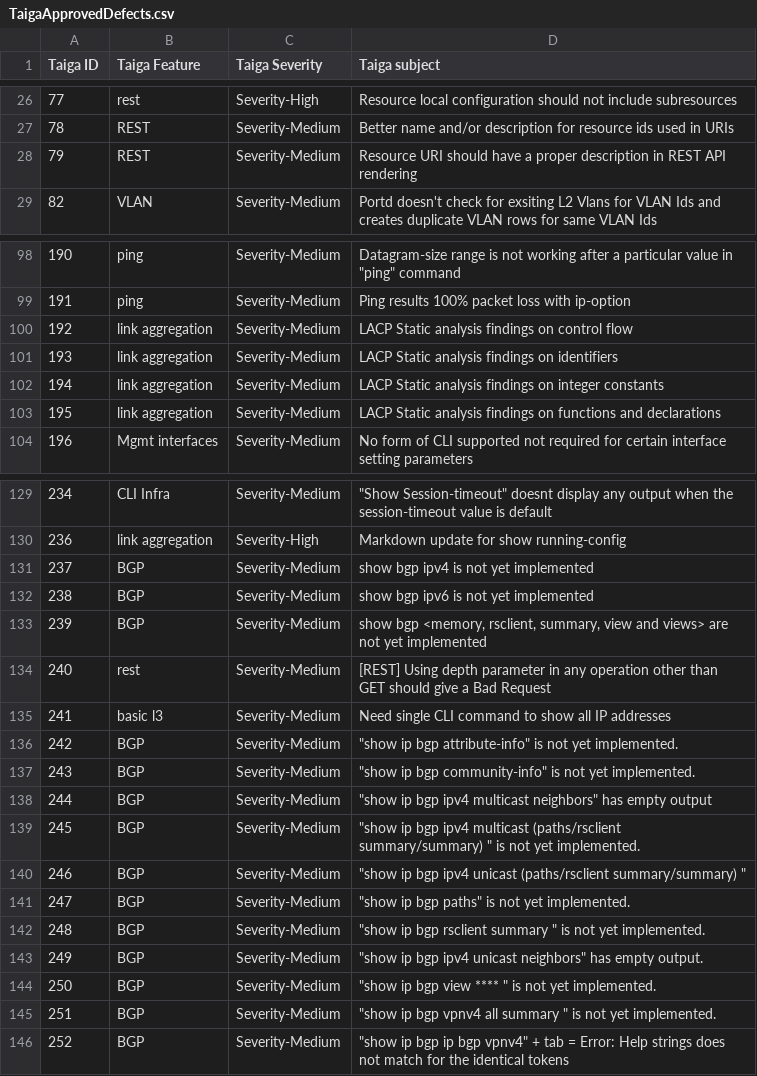
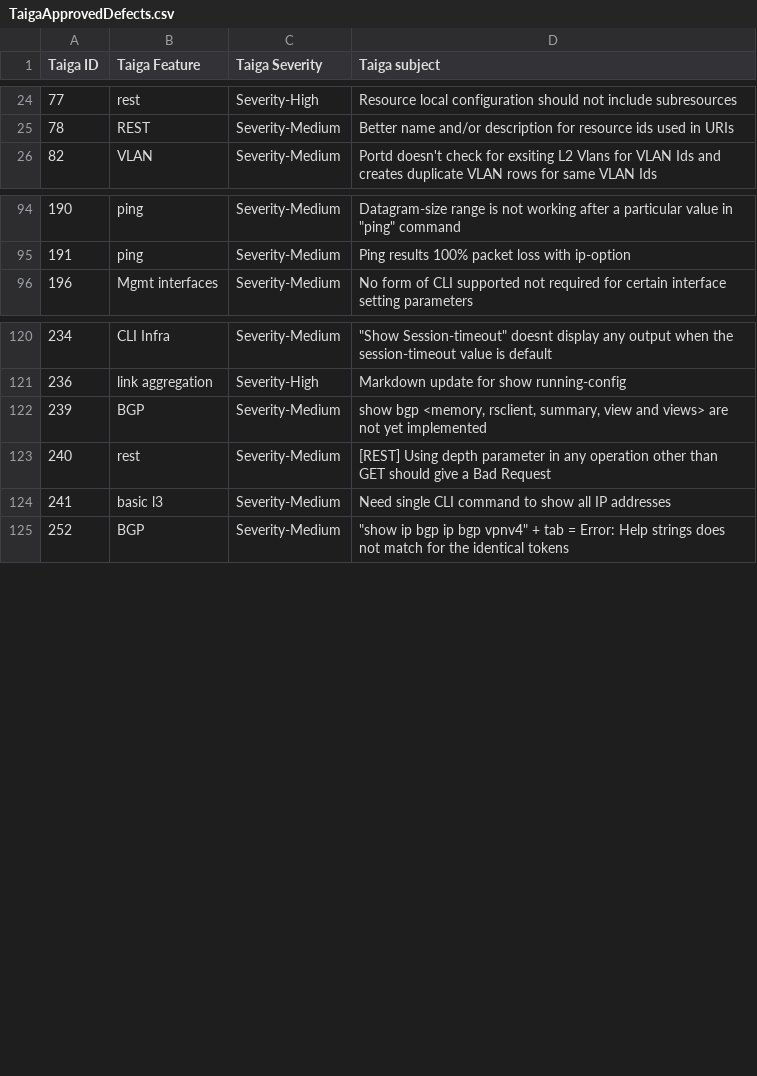
Before and after one commit to OpenSwitchNOS/openswitch-infra-commit-validation, a CSV file: TaigaApprovedDefects.csv, drawn as a sheet; only a part is shown, gaps mark what is left out; removed rows and columns are numbered as before the commit, all else as after; the diff covers the shown part only; the diff names each change by its address in the sheet, - before the commit and + after, or states it on an @@ line.

```diff
--- a/TaigaApprovedDefects.csv
+++ b/TaigaApprovedDefects.csv
-row 28: 79 | REST | Severity-Medium | Resource URI should have a proper description in REST API rendering
-row 100: 192 | link aggregation | Severity-Medium | LACP Static analysis findings on control flow
-row 101: 193 | link aggregation | Severity-Medium | LACP Static analysis findings on identifiers
-row 102: 194 | link aggregation | Severity-Medium | LACP Static analysis findings on integer constants
-row 103: 195 | link aggregation | Severity-Medium | LACP Static analysis findings on functions and declarations
-row 131: 237 | BGP | Severity-Medium | show bgp ipv4 is not yet implemented
-row 132: 238 | BGP | Severity-Medium | show bgp ipv6 is not yet implemented
-row 136: 242 | BGP | Severity-Medium | "show ip bgp attribute-info" is not yet implemented.
-row 137: 243 | BGP | Severity-Medium | "show ip bgp community-info" is not yet implemented.
-row 138: 244 | BGP | Severity-Medium | "show ip bgp ipv4 multicast neighbors" has empty output
-row 139: 245 | BGP | Severity-Medium | "show ip bgp ipv4 multicast (paths/rsclient summary/summary) " is not yet implemented.
-row 140: 246 | BGP | Severity-Medium | "show ip bgp ipv4 unicast (paths/rsclient summary/summary) "
-row 141: 247 | BGP | Severity-Medium | "show ip bgp paths" is not yet implemented.
-row 142: 248 | BGP | Severity-Medium | "show ip bgp rsclient summary " is not yet implemented.
-row 143: 249 | BGP | Severity-Medium | "show ip bgp ipv4 unicast neighbors" has empty output.
-row 144: 250 | BGP | Severity-Medium | "show ip bgp view **** " is not yet implemented.
-row 145: 251 | BGP | Severity-Medium | "show ip bgp vpnv4 all summary " is not yet implemented.
```
Also changed, not shown: 3 added rows and 20 removed rows elsewhere in this file, 1 other file.
